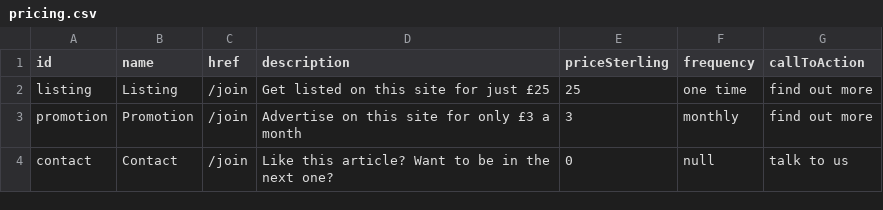
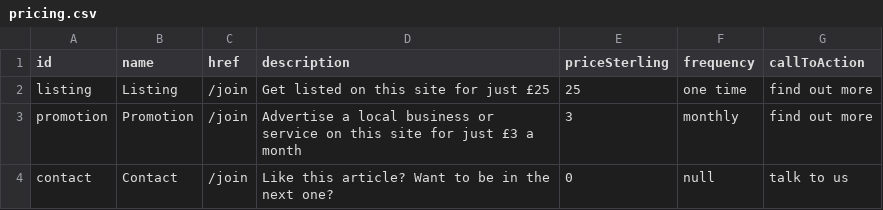
Before and after one commit to SamFeltip/Sharrowvale-Small-Businesses, a CSV file: src/content/pricing.csv, drawn as a sheet.

Commit message:
feat: add new tags for Restaurants and Accessible; update related content and schema

```diff
--- a/src/content/pricing.csv
+++ b/src/content/pricing.csv
@@ -2,3 +2,3 @@ id,name,href,description,priceSterling,frequency,callToAction
 listing,Listing,/join,Get listed on this site for just £25,25,one time,find out more
-promotion,Promotion,/join,Advertise on this site for only £3 a month,3,monthly,find out more
+promotion,Promotion,/join,Advertise a local business or service on this site for just £3 a month,3,monthly,find out more
 contact,Contact,/join,Like this article? Want to be in the next one?,0,null,talk to us
```
Also changed, not shown: 22 other files.
